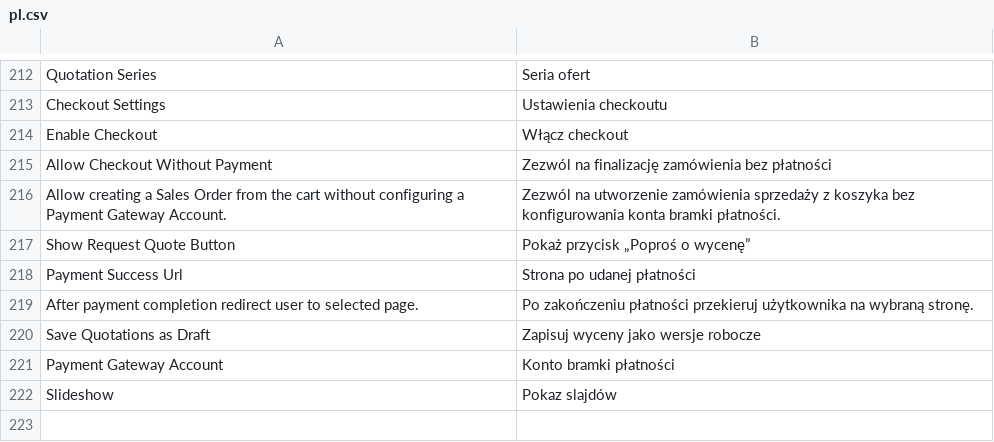
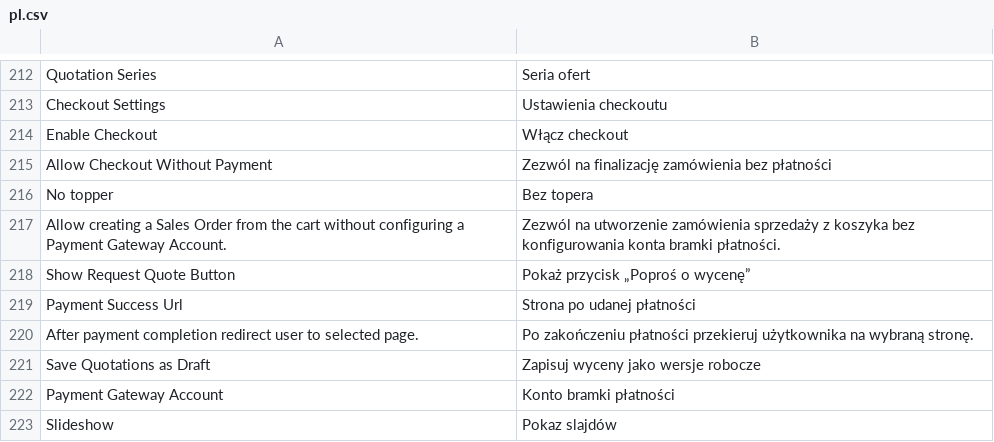
Before and after one commit to ERPnextPL/webshop, a CSV file: webshop/translations/pl.csv, drawn as a sheet; only a part is shown, gaps mark what is left out.

Commit message:
Enhance variant selector functionality by adding support for optional attributes and improving attribute value handling; update Polish translations for clarity.

```diff
--- a/webshop/translations/pl.csv
+++ b/webshop/translations/pl.csv
@@ -215,2 +215,3 @@
 "Allow Checkout Without Payment","Zezwól na finalizację zamówienia bez płatności",""
+"No topper","Bez topera",""
 "Allow creating a Sales Order from the cart without configuring a Payment Gateway Account.","Zezwól na utworzenie zamówienia sprzedaży z koszyka bez konfigurowania konta bramki płatności.",""
```
Also changed, not shown: 3 other files.
